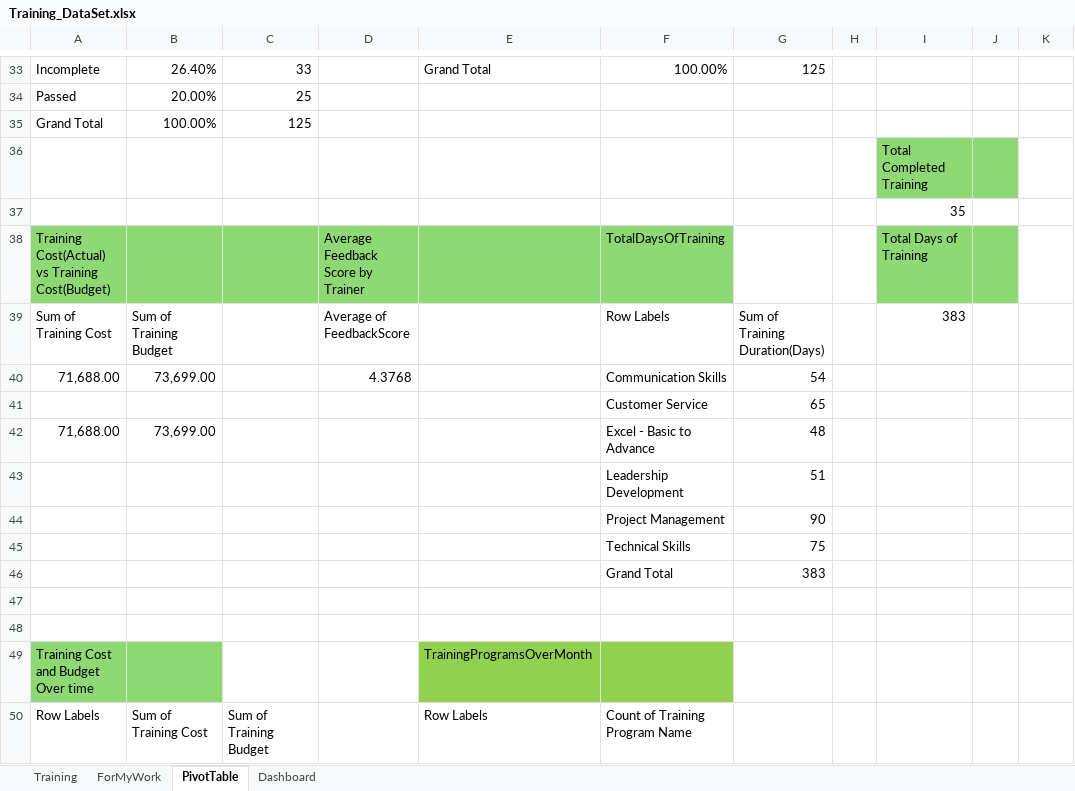
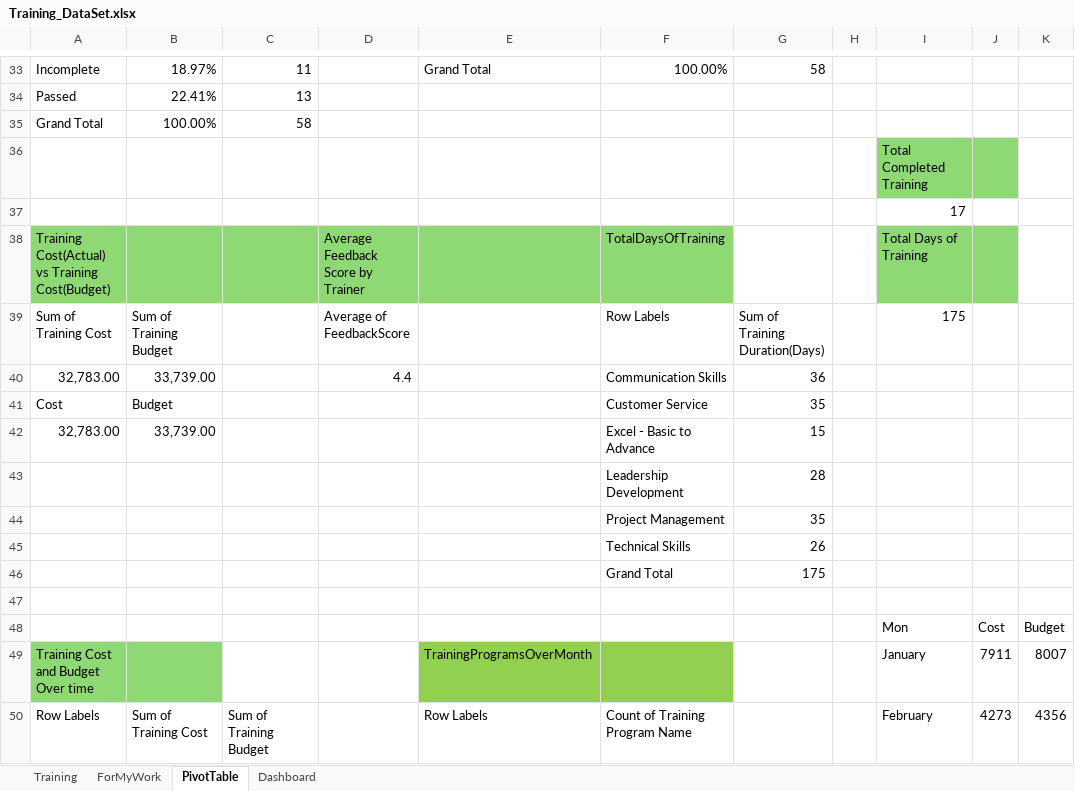
Before and after one commit to FarhanaSuci/DataSolutionInternshipProject, an Excel workbook: 1stProject/Training_DataSet.xlsx, sheet PivotTable, drawn as a sheet; only a part is shown, gaps mark what is left out; values as stored, in another font and other column widths than the file's, no borders; charts and pictures not drawn; removed rows and columns are numbered as before the commit, all else as after; the diff covers the shown part only; the diff names each change by its address in the sheet, - before the commit and + after, or states it on an @@ line.

Commit message:
Project 1 Draft Added

```diff
--- a/1stProject/Training_DataSet.xlsx (sheet PivotTable)
+++ b/1stProject/Training_DataSet.xlsx (sheet PivotTable)
-B33: 26.40%
+B33: 18.97%
-C33: 33
+C33: 11
-G33: 125
+G33: 58
-B34: 20.00%
+B34: 22.41%
-C34: 25
+C34: 13
-C35: 125
+C35: 58
-I37: 35
+I37: 17
-I39: 383
+I39: 175
-row 40: 71,688.00 | 73,699.00 |  | 4.3768 |  | Communication Skills | 54
-row 41:  |  |  |  |  | Customer Service | 65
-row 42: 71,688.00 | 73,699.00 |  |  |  | Excel - Basic to Advance | 48
-row 43:  |  |  |  |  | Leadership Development | 51
-row 44:  |  |  |  |  | Project Management | 90
-row 45:  |  |  |  |  | Technical Skills | 75
-row 46:  |  |  |  |  | Grand Total | 383
+row 40: 32,783.00 | 33,739.00 |  | 4.4 |  | Communication Skills | 36
+row 41: Cost | Budget |  |  |  | Customer Service | 35
+row 42: 32,783.00 | 33,739.00 |  |  |  | Excel - Basic to Advance | 15
+row 43:  |  |  |  |  | Leadership Development | 28
+row 44:  |  |  |  |  | Project Management | 35
+row 45:  |  |  |  |  | Technical Skills | 26
+row 46:  |  |  |  |  | Grand Total | 175
-row 48: (empty)
+row 48:  |  |  |  |  |  |  |  | Mon | Cost | Budget
-I49: (empty)
+I49: January
-J49: (empty)
+J49: 7911
-K49: (empty)
+K49: 8007
-I50: (empty)
+I50: February
-J50: (empty)
+J50: 4273
-K50: (empty)
+K50: 4356
```
Also changed, not shown: 20 added rows, 20 removed rows, 107 edited cells and cell formats elsewhere in this sheet, charts or pictures, 1 other file.
